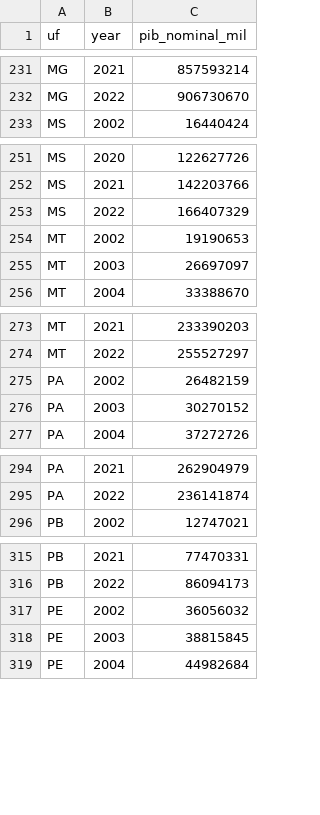
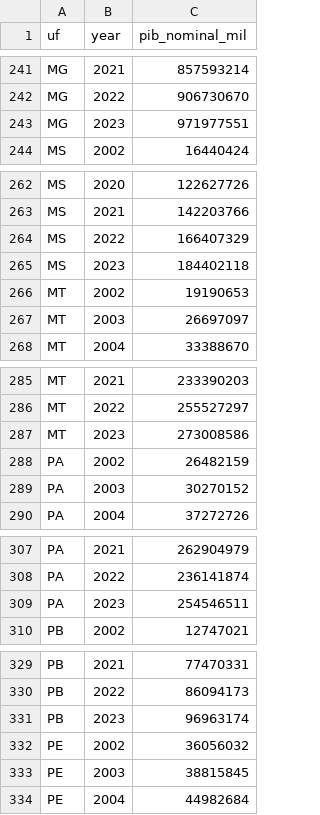
Before and after one commit to pedrobolt/tcc-fiscal-estados-brasileiros, a CSV file: data/processed/pib_estados.csv, drawn as a sheet; only a part is shown, gaps mark what is left out; the diff covers the shown part only.

```diff
--- a/data/processed/pib_estados.csv
+++ b/data/processed/pib_estados.csv
@@ -232,2 +242,3 @@ MG,2021,857593214
 MG,2022,906730670
+MG,2023,971977551
 MS,2002,16440424
@@ -253,2 +264,3 @@ MS,2021,142203766
 MS,2022,166407329
+MS,2023,184402118
 MT,2002,19190653
@@ -274,2 +286,3 @@ MT,2021,233390203
 MT,2022,255527297
+MT,2023,273008586
 PA,2002,26482159
@@ -295,2 +308,3 @@ PA,2021,262904979
 PA,2022,236141874
+PA,2023,254546511
 PB,2002,12747021
@@ -316,2 +330,3 @@ PB,2021,77470331
 PB,2022,86094173
+PB,2023,96963174
 PE,2002,36056032
```
Also changed, not shown: 22 added rows elsewhere in this file, data/processed/panel_final_v5.csv, output/panel_final_v5.csv, 3 other files.
